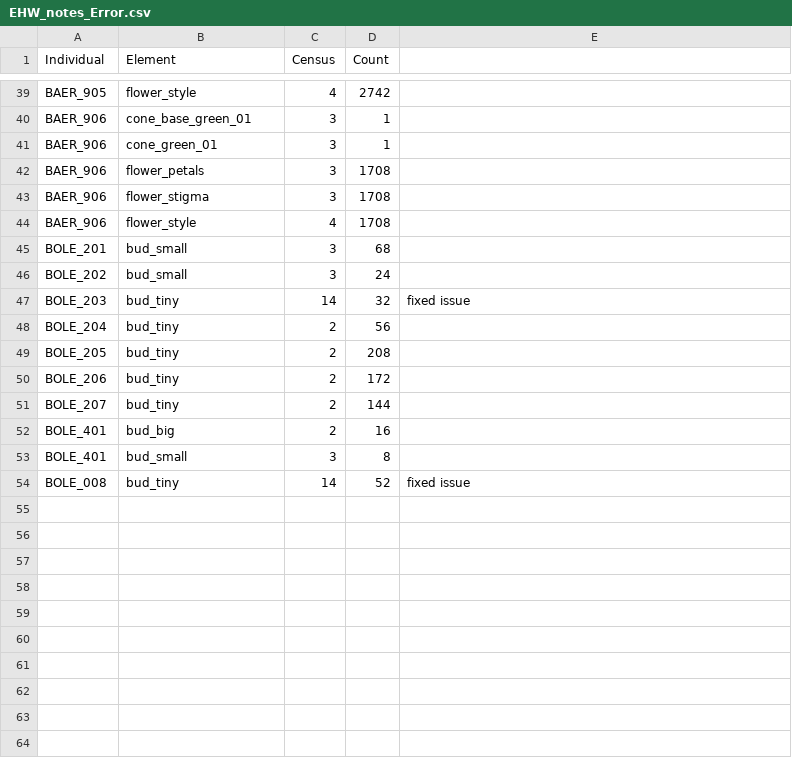
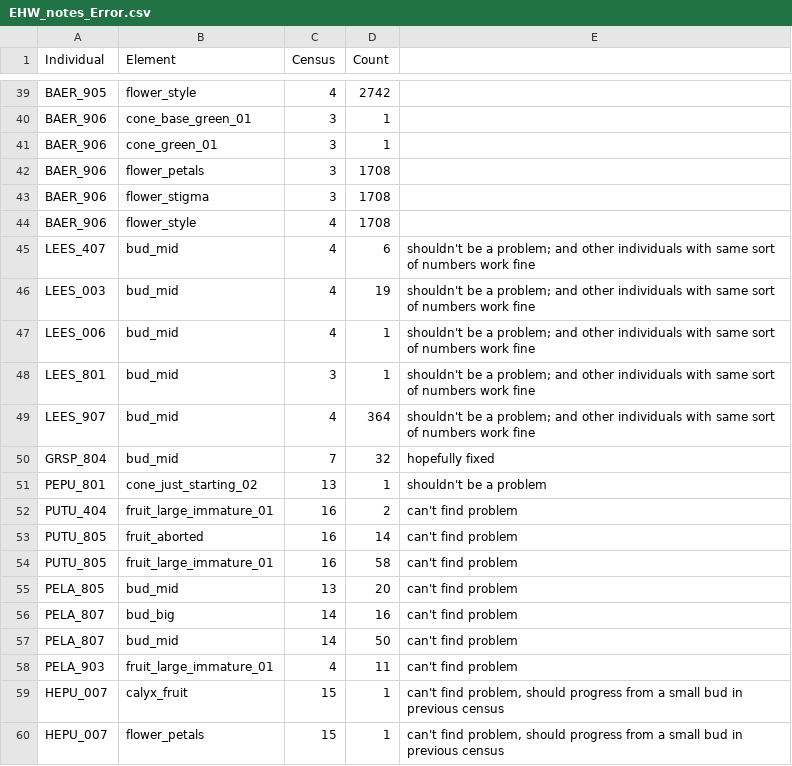
Before and after one commit to dfalster/Reproductive_Allocation_Kuringgai, a CSV file: docs/EHW_notes_Error.csv, drawn as a sheet; only a part is shown, gaps mark what is left out.

Commit message:
notes on errors

```diff
--- a/docs/EHW_notes_Error.csv
+++ b/docs/EHW_notes_Error.csv
@@ -44,11 +44,17 @@ BAER_906,flower_stigma,3,1708,
 BAER_906,flower_style,4,1708,
-BOLE_201,bud_small,3,68,
-BOLE_202,bud_small,3,24,
-BOLE_203,bud_tiny,14,32,fixed issue
-BOLE_204,bud_tiny,2,56,
-BOLE_205,bud_tiny,2,208,
-BOLE_206,bud_tiny,2,172,
-BOLE_207,bud_tiny,2,144,
-BOLE_401,bud_big,2,16,
-BOLE_401,bud_small,3,8,
-BOLE_008,bud_tiny,14,52,fixed issue
+LEES_407,bud_mid,4,6,shouldn't be a problem; and other individuals with same sort of numbers work fine
+LEES_003,bud_mid,4,19,shouldn't be a problem; and other individuals with same sort of numbers work fine
+LEES_006,bud_mid,4,1,shouldn't be a problem; and other individuals with same sort of numbers work fine
+LEES_801,bud_mid,3,1,shouldn't be a problem; and other individuals with same sort of numbers work fine
+LEES_907,bud_mid,4,364,shouldn't be a problem; and other individuals with same sort of numbers work fine
+GRSP_804,bud_mid,7,32,hopefully fixed
+PEPU_801,cone_just_starting_02,13,1,shouldn't be a problem
+PUTU_404,fruit_large_immature_01,16,2,can't find problem
+PUTU_805,fruit_aborted,16,14,can't find problem
+PUTU_805,fruit_large_immature_01,16,58,can't find problem
+PELA_805,bud_mid,13,20,can't find problem
+PELA_807,bud_big,14,16,can't find problem
+PELA_807,bud_mid,14,50,can't find problem
+PELA_903,fruit_large_immature_01,4,11,can't find problem
+HEPU_007,calyx_fruit,15,1,"can't find problem, should progress from a small bud in previous census"
+HEPU_007,flower_petals,15,1,"can't find problem, should progress from a small bud in previous census"
```
